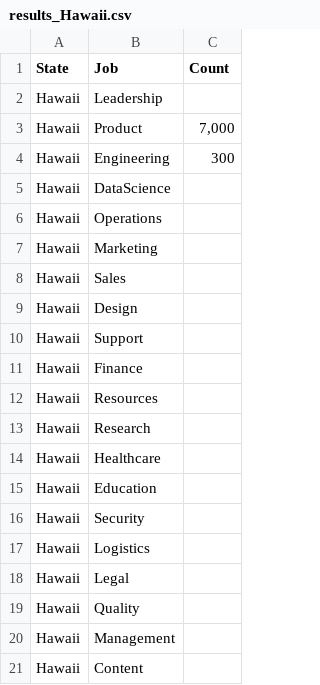
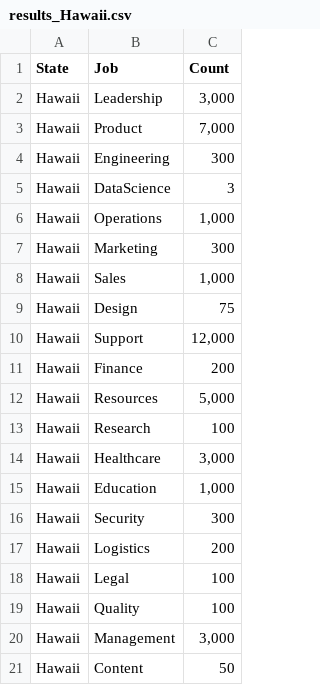
Before and after one commit to lihikaspi/Profile-Pro, a CSV file: state_results/results_Hawaii.csv, drawn as a sheet.

```diff
--- a/state_results/results_Hawaii.csv
+++ b/state_results/results_Hawaii.csv
@@ -1,21 +1,21 @@
 State,Job,Count
-Hawaii,Leadership,
+Hawaii,Leadership,"3,000"
 Hawaii,Product,"7,000"
 Hawaii,Engineering,300
-Hawaii,DataScience,
-Hawaii,Operations,
-Hawaii,Marketing,
-Hawaii,Sales,
-Hawaii,Design,
-Hawaii,Support,
-Hawaii,Finance,
-Hawaii,Resources,
-Hawaii,Research,
-Hawaii,Healthcare,
-Hawaii,Education,
-Hawaii,Security,
-Hawaii,Logistics,
-Hawaii,Legal,
-Hawaii,Quality,
-Hawaii,Management,
-Hawaii,Content,
+Hawaii,DataScience,3
+Hawaii,Operations,"1,000"
+Hawaii,Marketing,300
+Hawaii,Sales,"1,000"
+Hawaii,Design,75
+Hawaii,Support,"12,000"
+Hawaii,Finance,200
+Hawaii,Resources,"5,000"
+Hawaii,Research,100
+Hawaii,Healthcare,"3,000"
+Hawaii,Education,"1,000"
+Hawaii,Security,300
+Hawaii,Logistics,200
+Hawaii,Legal,100
+Hawaii,Quality,100
+Hawaii,Management,"3,000"
+Hawaii,Content,50
```
Also changed, not shown: state_results/results_Alaska.csv, 3 other files.
